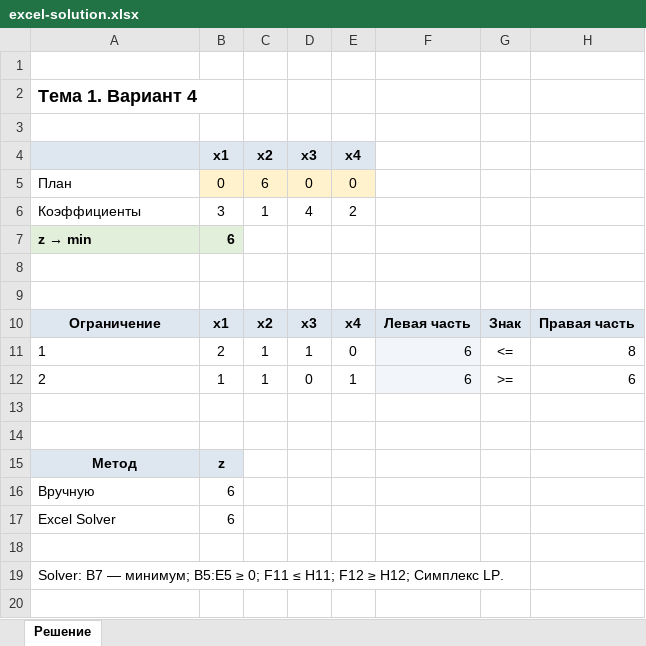
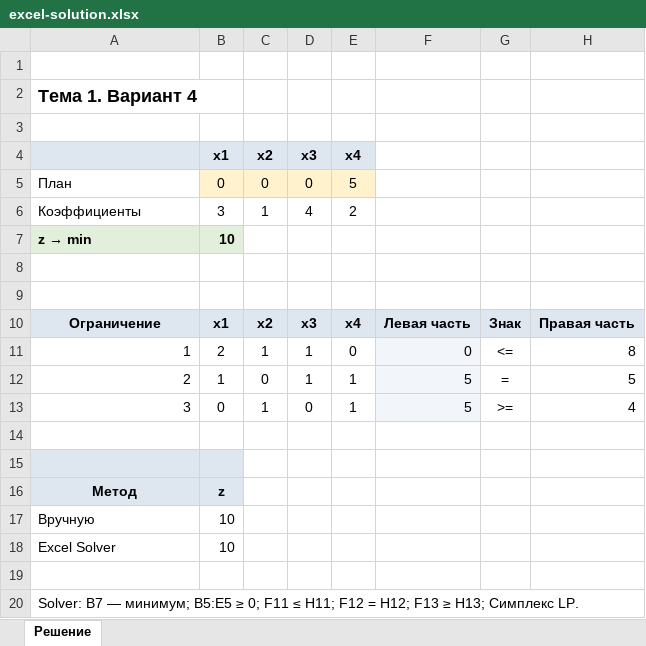
Before and after one commit to Doney888/methods-of-optimization, an Excel workbook: lab-01/excel-solution.xlsx, sheet Решение, drawn as a sheet; values as stored, in another font and other column widths than the file's, no borders; addresses are those after the commit; the diff names each change by its address in the sheet, - before the commit and + after, or states it on an @@ line.

```diff
--- a/lab-01/excel-solution.xlsx (sheet Решение)
+++ b/lab-01/excel-solution.xlsx (sheet Решение)
-C5 (x2): 6
+C5 (x2): 0
-E5 (x4): 0
+E5 (x4): 5
-B7 (x1): 6
+B7 (x1): 10
-A11:A12 alignment: left
+A11:A12 alignment: right
-F11: 6
+F11: 0
-C12 (x2): 1
+C12 (x2): 0
-D12 (x3): 0
+D12 (x3): 1
-F12: 6
+F12: 5
-G12: >=
+G12: =
-H12: 6
+H12: 5
+row 13: 3 | 0 | 1 | 0 | 1 | 5 | >= | 4
-A15:B15 fill: none
+A15:B15 fill: #DEE7F0
-B17:B18 (x1): 6
+B17:B18 (x1): 10
-A20: …H11; F12 ≥ H12; Симплекс LP.
+A20: …H11; F12 = H12; F13 ≥ H13; Симплекс LP.
```
Also changed, not shown: 6 other files.
